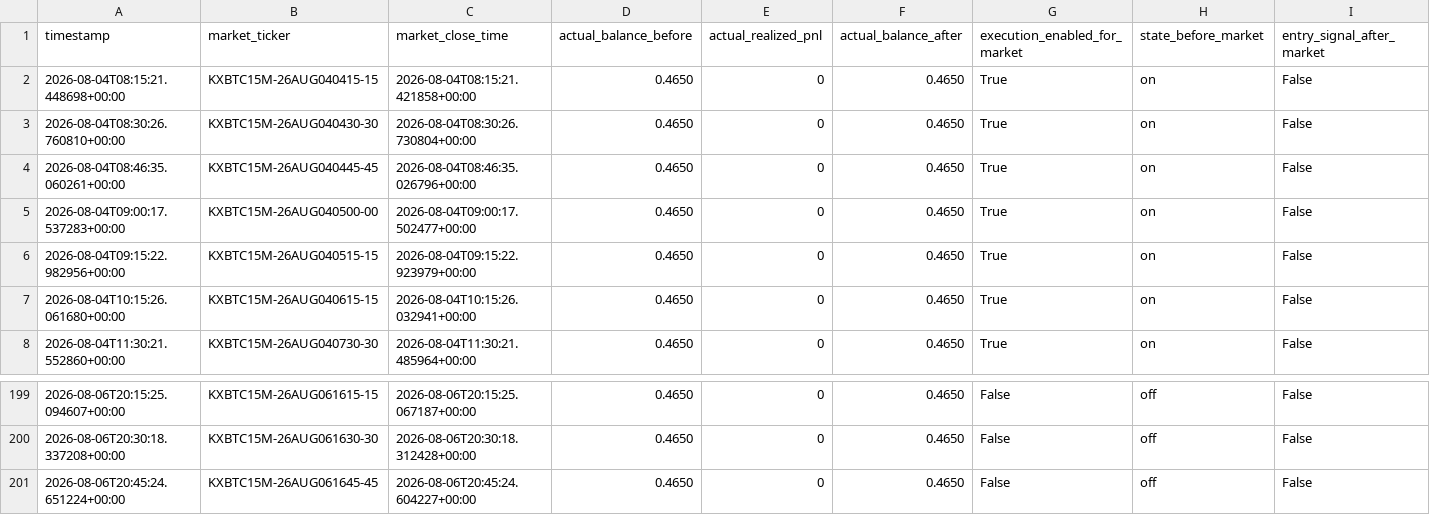
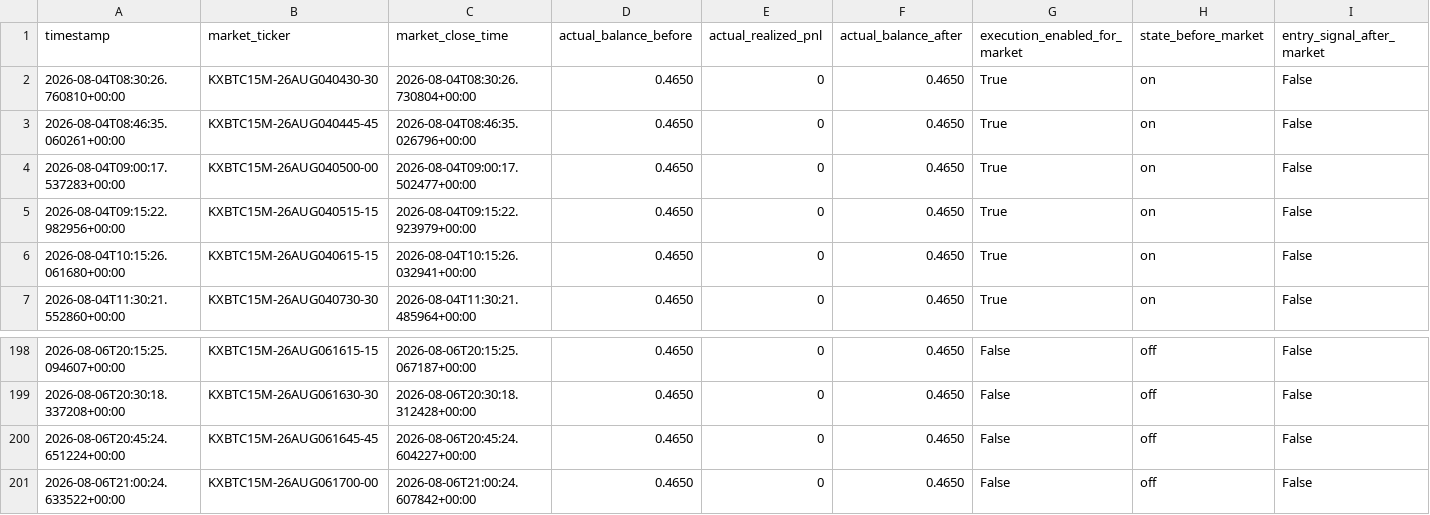
Before and after one commit to tamzid2001/polymarketfuturesbot, a CSV file: data/kalshi_actual_equity_history.csv, drawn as a sheet; only a part is shown, gaps mark what is left out; removed rows and columns are numbered as before the commit, all else as after; rows hold the shown columns only; the diff names each change by its address in the sheet, - before the commit and + after, or states it on an @@ line.

```diff
--- a/data/kalshi_actual_equity_history.csv
+++ b/data/kalshi_actual_equity_history.csv
-row 2: 2026-08-04T08:15:21.448698+00:00 | KXBTC15M-26AUG040415-15 | 2026-08-04T08:15:21.421858+00:00 | 0.4650 | 0 | 0.4650 | True | on | False
+row 201: 2026-08-06T21:00:24.633522+00:00 | KXBTC15M-26AUG061700-00 | 2026-08-06T21:00:24.607842+00:00 | 0.4650 | 0 | 0.4650 | False | off | False
```
Also changed, not shown: data/kalshi_shadow_equity_history.csv, 3 other files.
